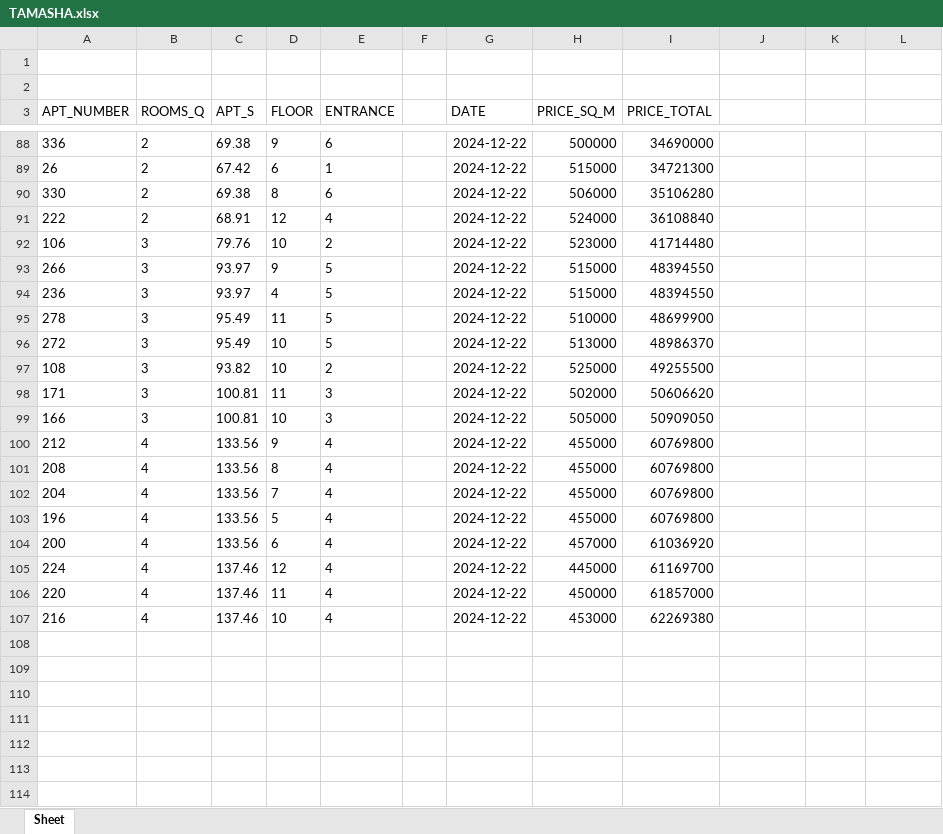
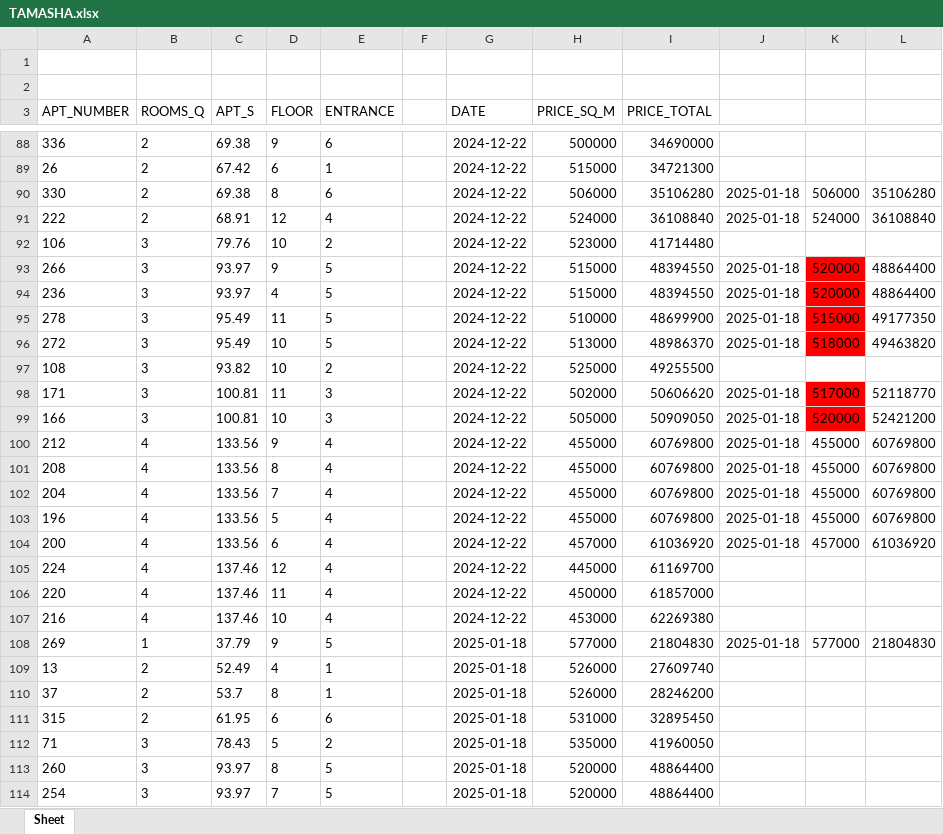
Before and after one commit to bakirovdvm/svoyDom_parser, an Excel workbook: TAMASHA.xlsx, sheet Sheet, drawn as a sheet; only a part is shown, gaps mark what is left out; values as stored, in another font and other column widths than the file's, no borders; the diff covers the shown part only; the diff names each change by its address in the sheet, - before the commit and + after, or states it on an @@ line.

```diff
--- a/TAMASHA.xlsx (sheet Sheet)
+++ b/TAMASHA.xlsx (sheet Sheet)
-J90:J91: (empty)
+J90:J91: 2025-01-18
-K90: (empty)
+K90: 506000
-L90: (empty)
+L90: 35106280
-K91: (empty)
+K91: 524000
-L91: (empty)
+L91: 36108840
-J93:J96: (empty)
+J93:J96: 2025-01-18
-K93:K94: (empty)
+K93:K94: 520000
-K93:K96 fill: none
+K93:K96 fill: #FF0000
-L93:L94: (empty)
+L93:L94: 48864400
-K95: (empty)
+K95: 515000
-L95: (empty)
+L95: 49177350
-K96: (empty)
+K96: 518000
-L96: (empty)
+L96: 49463820
-J98:J104: (empty)
+J98:J104: 2025-01-18
-K98: (empty)
+K98: 517000
-K98:K99 fill: none
+K98:K99 fill: #FF0000
-L98: (empty)
+L98: 52118770
-K99: (empty)
+K99: 520000
-L99: (empty)
+L99: 52421200
-K100:K103: (empty)
+K100:K103: 455000
-L100:L103: (empty)
+L100:L103: 60769800
-K104: (empty)
+K104: 457000
-L104: (empty)
+L104: 61036920
+row 108: 269 | 1 | 37.79 | 9 | 5 |  | 2025-01-18 | 577000 | 21804830 | 2025-01-18 | 577000 | 21804830
+row 109: 13 | 2 | 52.49 | 4 | 1 |  | 2025-01-18 | 526000 | 27609740
+row 110: 37 | 2 | 53.7 | 8 | 1 |  | 2025-01-18 | 526000 | 28246200
+row 111: 315 | 2 | 61.95 | 6 | 6 |  | 2025-01-18 | 531000 | 32895450
+row 112: 71 | 3 | 78.43 | 5 | 2 |  | 2025-01-18 | 535000 | 41960050
+row 113: 260 | 3 | 93.97 | 8 | 5 |  | 2025-01-18 | 520000 | 48864400
+row 114: 254 | 3 | 93.97 | 7 | 5 |  | 2025-01-18 | 520000 | 48864400
```
Also changed, not shown: 7 added rows and 162 edited cells elsewhere in this sheet, BAIMURA.xlsx, DOS.xlsx, 8 other files.
